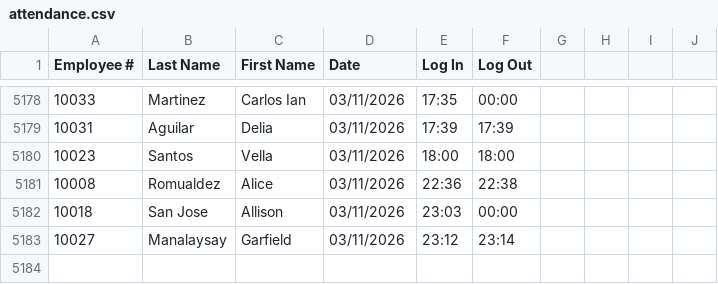
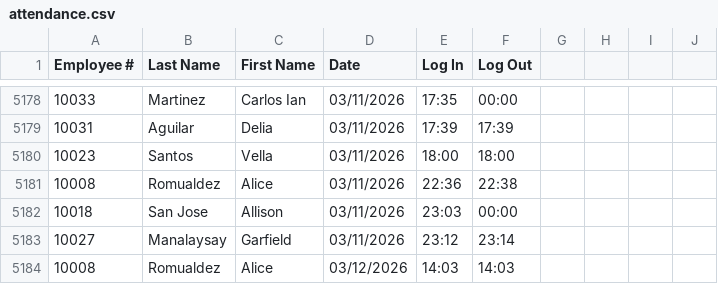
Before and after one commit to hmignacio/oop_s2101, a CSV file: src/main/java/resources/attendance.csv, drawn as a sheet; only a part is shown, gaps mark what is left out; the diff names each change by its address in the sheet, - before the commit and + after, or states it on an @@ line.

```diff
--- a/src/main/java/resources/attendance.csv
+++ b/src/main/java/resources/attendance.csv
+row 5184: 10008 | Romualdez | Alice | 03/12/2026 | 14:03 | 14:03
```
Also changed, not shown: src/main/java/resources/employee.csv, src/main/java/resources/leaves.csv, 4 other files.
